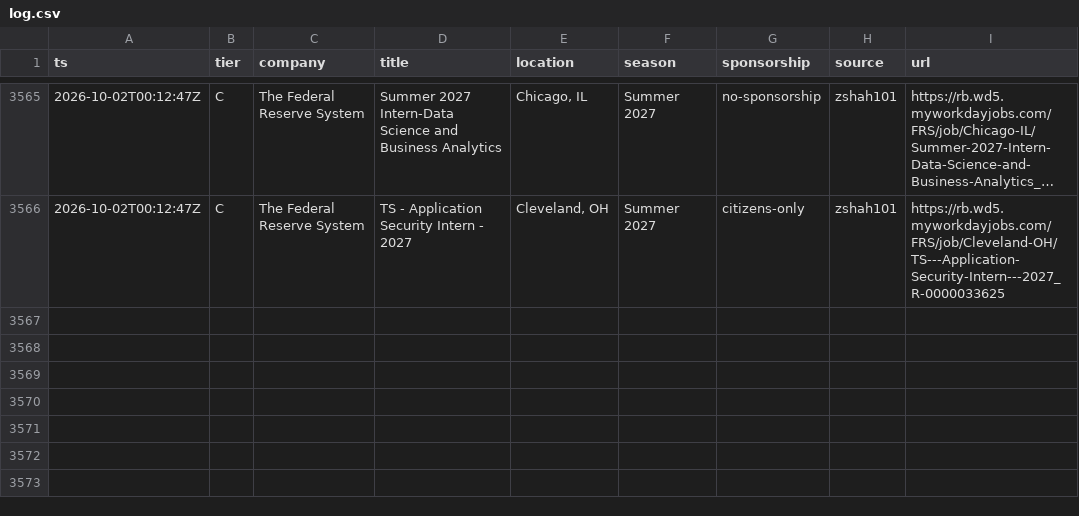
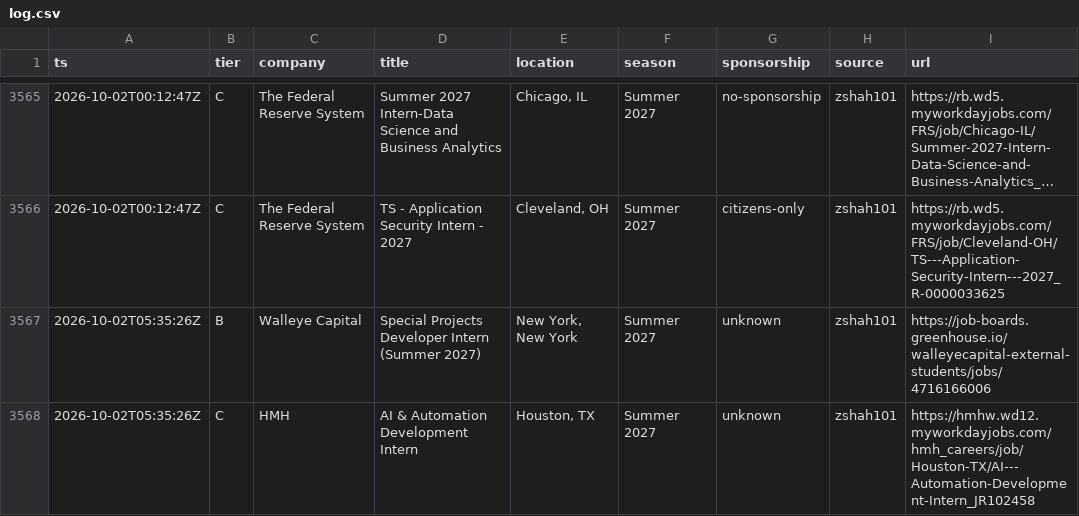
Before and after one commit to Omjnr06/Grind, a CSV file: log.csv, drawn as a sheet; only a part is shown, gaps mark what is left out; long unchanged cells end in …; the diff names each change by its address in the sheet, - before the commit and + after, or states it on an @@ line.

```diff
--- a/log.csv
+++ b/log.csv
+row 3567: 2026-10-02T05:35:26Z | B | Walleye Capital | Special Projects Developer Intern (Summer 2027) | New York, New York | Summer 2027 | unknown | zshah101 | https://job-boards.greenhouse.io/walleyecapital-external-students/jobs/4716166006
+row 3568: 2026-10-02T05:35:26Z | C | HMH | AI & Automation Development Intern | Houston, TX | Summer 2027 | unknown | zshah101 | https://hmhw.wd12.myworkdayjobs.com/hmh_careers/job/Houston-TX/AI---Automation-Development-Intern_JR102458
```
Also changed, not shown: 2 other files.
